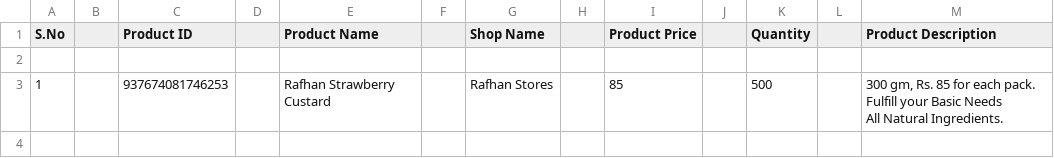
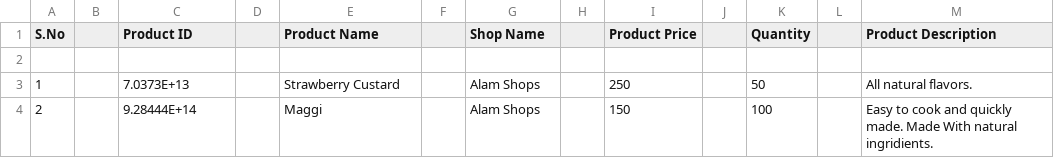
Before and after one commit to farah2452/CEP-oop-project, a CSV file: CEP/Categories/Grocery.csv, drawn as a sheet; removed rows and columns are numbered as before the commit, all else as after; ↵ is a line break in a cell; the diff names each change by its address in the sheet, - before the commit and + after, or states it on an @@ line.

```diff
--- a/CEP/Categories/Grocery.csv
+++ b/CEP/Categories/Grocery.csv
-row 3: 1 |  | 937674081746253 |  | Rafhan Strawberry Custard |  | Rafhan Stores |  | 85 |  | 500 |  | 300 gm, Rs. 85 for each pack. ↵ Fulfill your Basic Needs ↵ All Natural Ingredients.
+row 3: 1 |  | 7.0373E+13 |  | Strawberry Custard |  | Alam Shops |  | 250 |  | 50 |  | All natural flavors.
+row 4: 2 |  | 9.28444E+14 |  | Maggi |  | Alam Shops |  | 150 |  | 100 |  | Easy to cook and quickly made. Made With natural ingridients.
```
Also changed, not shown: CEP/Categories/Beauty Products.csv, CEP/Categories/Fashion.csv, 45 other files.
